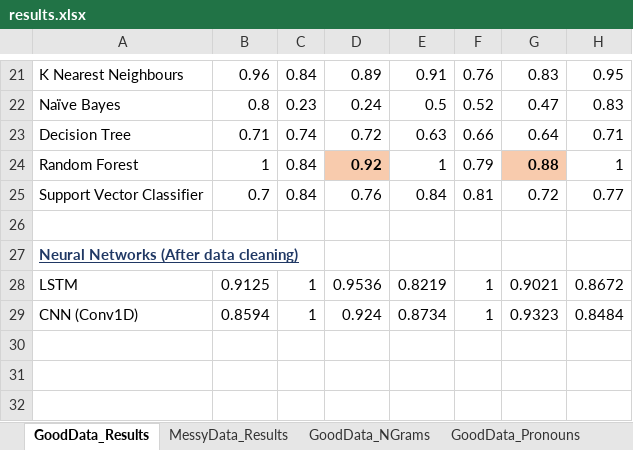
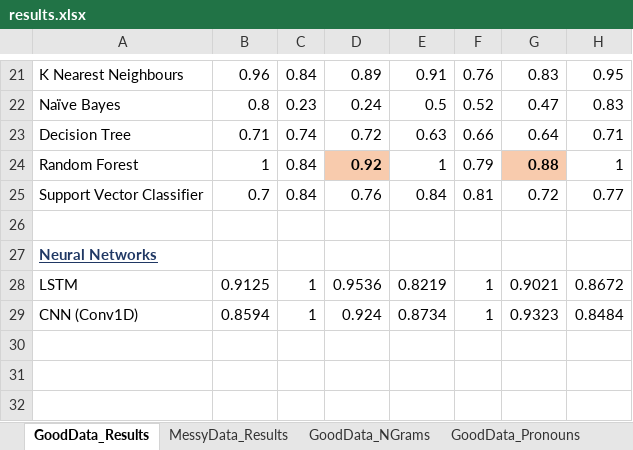
Before and after one commit to quarbby/diplomacy-betrayal, an Excel workbook: documents/results.xlsx, sheet GoodData_Results, drawn as a sheet; only a part is shown, gaps mark what is left out; values as stored, in another font and other column widths than the file's, no borders; the diff names each change by its address in the sheet, - before the commit and + after, or states it on an @@ line.

Commit message:
Update results.xlsx for neural networks for messy data

```diff
--- a/documents/results.xlsx (sheet GoodData_Results)
+++ b/documents/results.xlsx (sheet GoodData_Results)
-A27: Neural Networks (After data cleaning)
+A27: Neural Networks
```
Also changed, not shown: sheet MessyData_Results, 3 other files.
